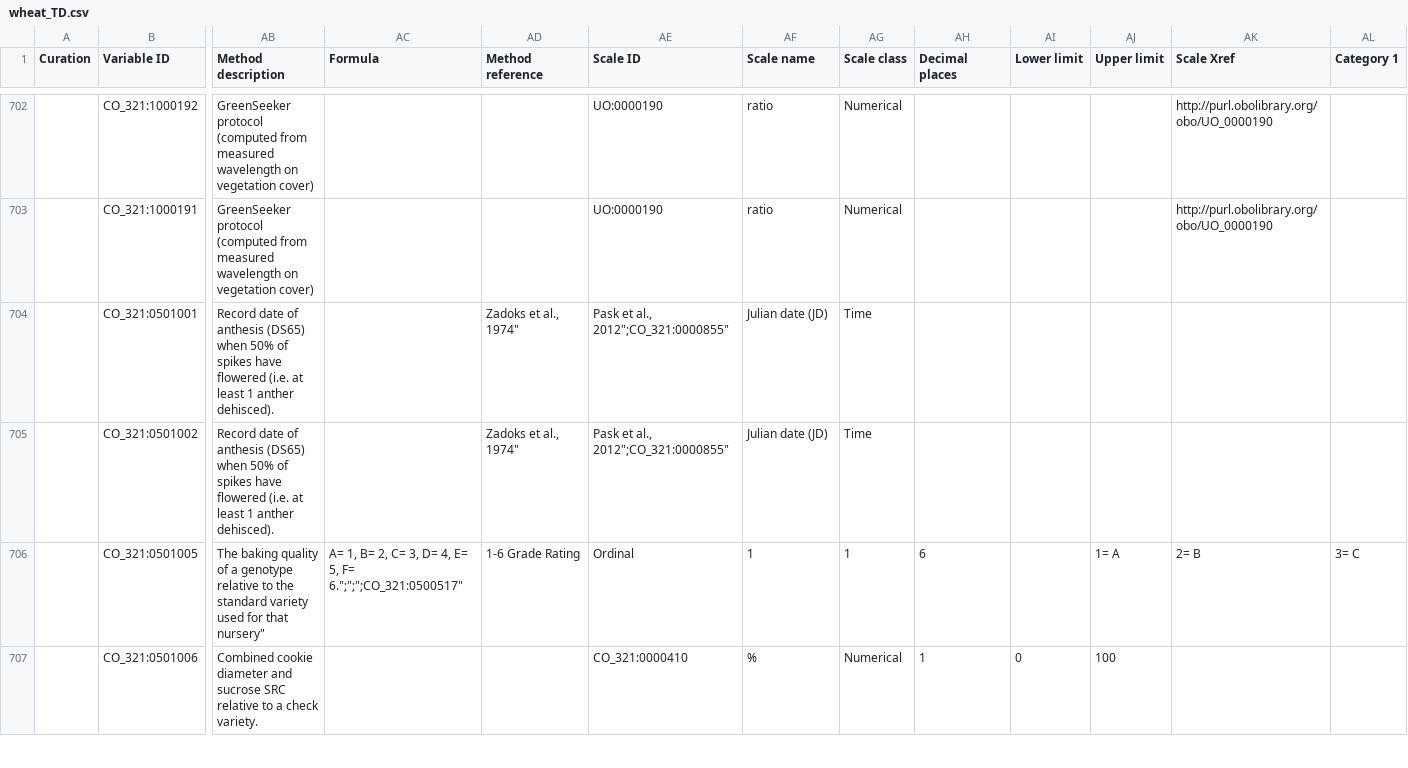
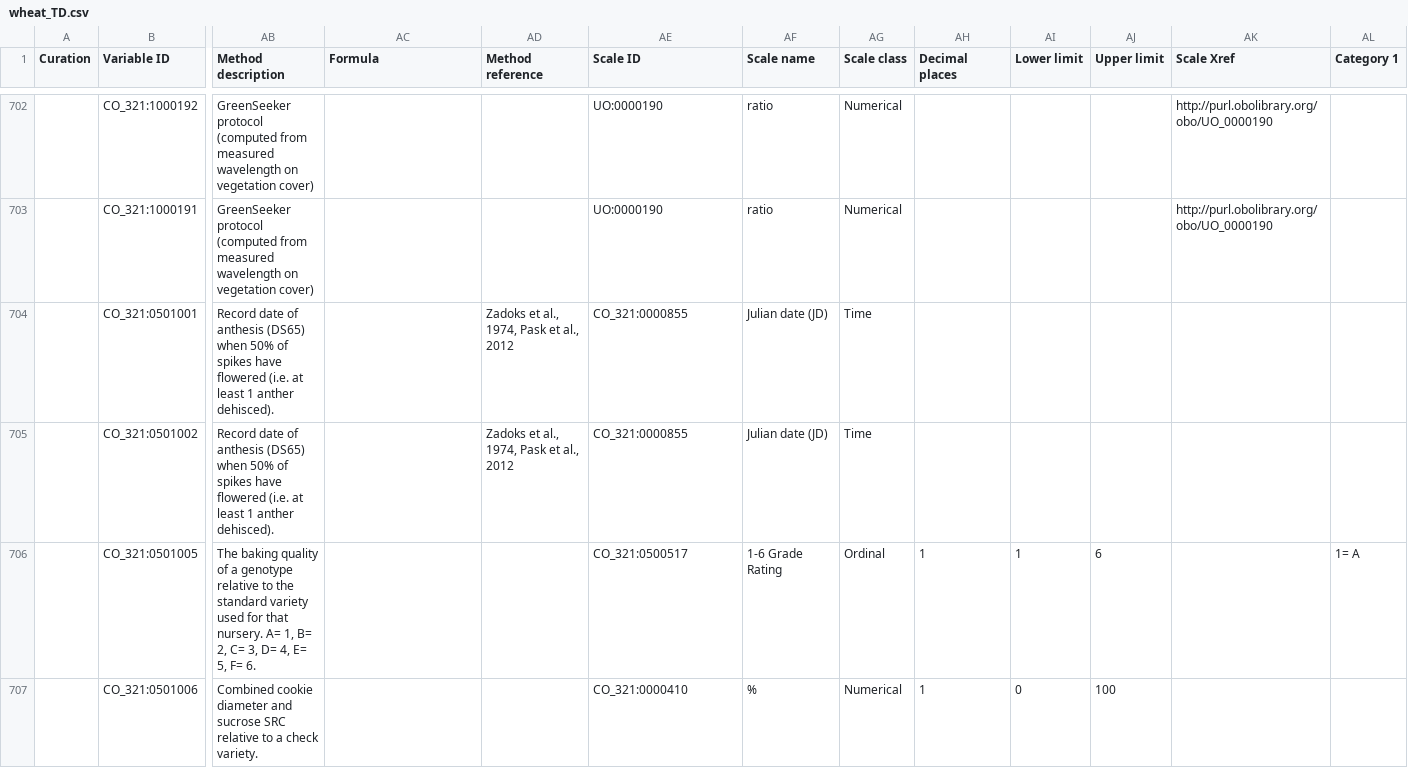
Before and after one commit to Planteome/CO_321-wheat-traits, a CSV file: wheat_TD.csv, drawn as a sheet; only a part is shown, gaps mark what is left out; the diff covers the shown part only; the diff names each change by its address in the sheet, - before the commit and + after, or states it on an @@ line.

Commit message:
Corrected Scale shift and extra quotes and semi column in T3 methods

```diff
--- a/wheat_TD.csv
+++ b/wheat_TD.csv
-AD704:AD705 (Method reference): Zadoks et al., 1974"
+AD704:AD705 (Method reference): Zadoks et al., 1974, Pask et al., 2012
-AE704:AE705 (Scale ID): Pask et al., 2012";CO_321:0000855"
+AE704:AE705 (Scale ID): CO_321:0000855
-AB706 (Method description): …for that nursery"
+AB706 (Method description): …for that nursery. A= 1, B= 2, C= 3, D= 4, E= 5, F= 6.
-AC706 (Formula): A= 1, B= 2, C= 3, D= 4, E= 5, F= 6.";";";CO_321:0500517"
+AC706 (Formula): (empty)
-AD706 (Method reference): 1-6 Grade Rating
+AD706 (Method reference): (empty)
-AE706 (Scale ID): Ordinal
+AE706 (Scale ID): CO_321:0500517
-AF706 (Scale name): 1
+AF706 (Scale name): 1-6 Grade Rating
-AG706 (Scale class): 1
+AG706 (Scale class): Ordinal
-AH706 (Decimal places): 6
+AH706 (Decimal places): 1
-AI706 (Lower limit): (empty)
+AI706 (Lower limit): 1
-AJ706 (Upper limit): 1= A
+AJ706 (Upper limit): 6
-AK706 (Scale Xref): 2= B
+AK706 (Scale Xref): (empty)
-AL706 (Category 1): 3= C
+AL706 (Category 1): 1= A
```
Also changed, not shown: 172 edited cells elsewhere in this file.
